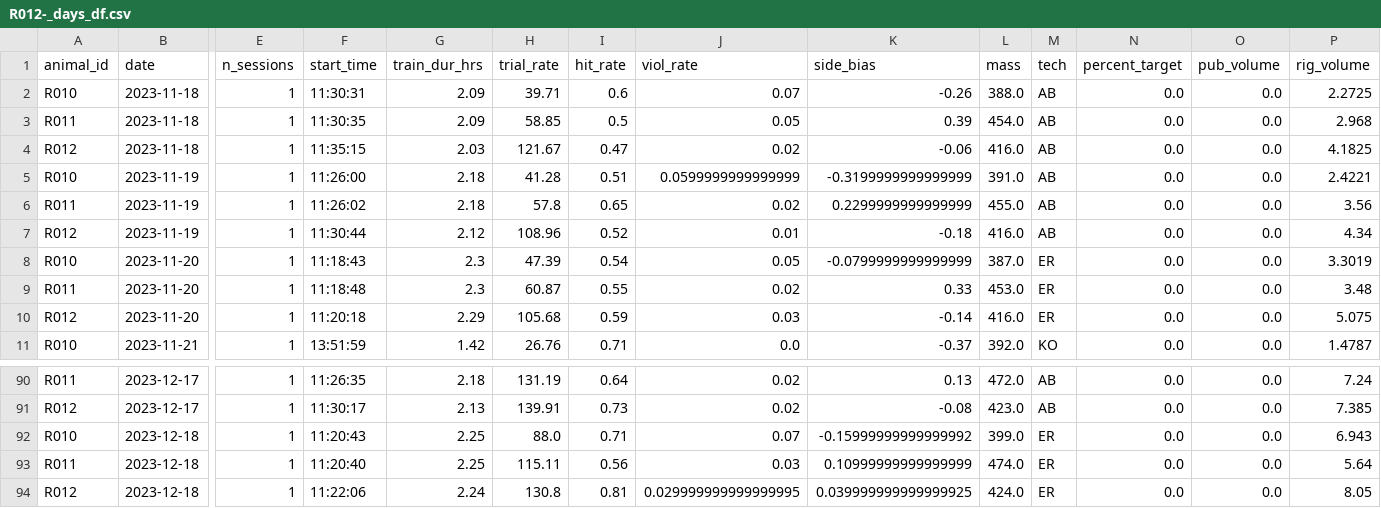
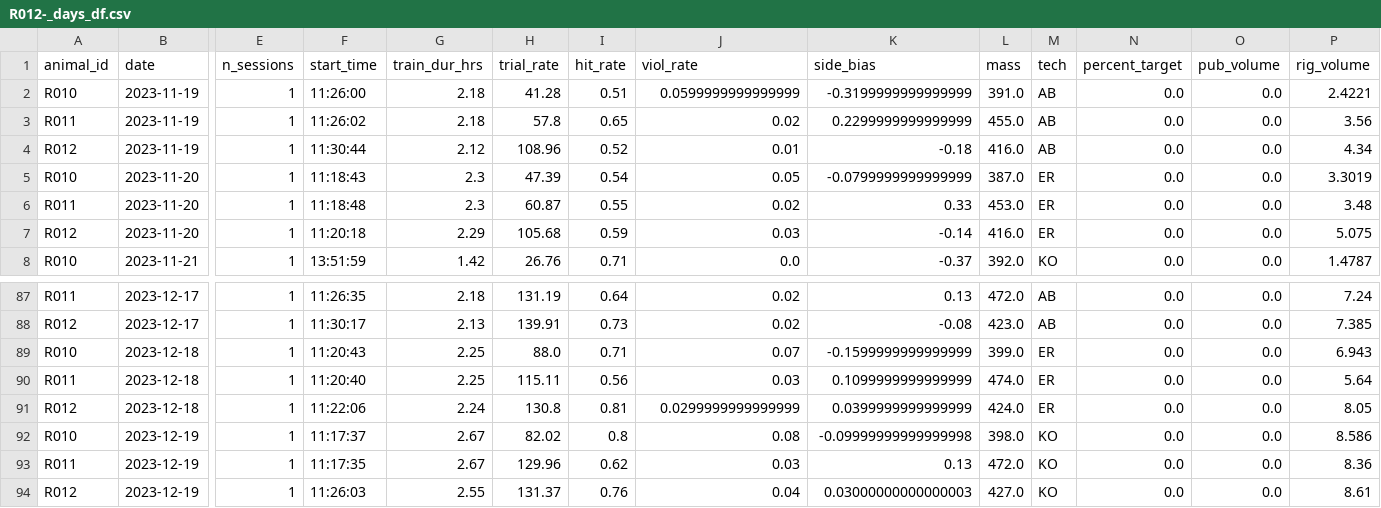
Before and after one commit to Brody-Lab/jbreda_animal_training, a CSV file: data/days_dfs/R012-_days_df.csv, drawn as a sheet; only a part is shown, gaps mark what is left out; removed rows and columns are numbered as before the commit, all else as after; rows hold the shown columns only; the diff names each change by its address in the sheet, - before the commit and + after, or states it on an @@ line.

```diff
--- a/data/days_dfs/R012-_days_df.csv
+++ b/data/days_dfs/R012-_days_df.csv
-row 2: R010 | 2023-11-18 | 1 | 11:30:31 | 2.09 | 39.71 | 0.6 | 0.07 | -0.26 | 388.0 | AB | 0.0 | 0.0 | 2.2725
-row 3: R011 | 2023-11-18 | 1 | 11:30:35 | 2.09 | 58.85 | 0.5 | 0.05 | 0.39 | 454.0 | AB | 0.0 | 0.0 | 2.968
-row 4: R012 | 2023-11-18 | 1 | 11:35:15 | 2.03 | 121.67 | 0.47 | 0.02 | -0.06 | 416.0 | AB | 0.0 | 0.0 | 4.1825
-K89 (side_bias): -0.15999999999999992
+K89 (side_bias): -0.1599999999999999
-K90 (side_bias): 0.10999999999999999
+K90 (side_bias): 0.1099999999999999
-J91 (viol_rate): 0.029999999999999995
+J91 (viol_rate): 0.0299999999999999
-K91 (side_bias): 0.039999999999999925
+K91 (side_bias): 0.0399999999999999
+row 92: R010 | 2023-12-19 | 1 | 11:17:37 | 2.67 | 82.02 | 0.8 | 0.08 | -0.09999999999999998 | 398.0 | KO | 0.0 | 0.0 | 8.586
+row 93: R011 | 2023-12-19 | 1 | 11:17:35 | 2.67 | 129.96 | 0.62 | 0.03 | 0.13 | 472.0 | KO | 0.0 | 0.0 | 8.36
+row 94: R012 | 2023-12-19 | 1 | 11:26:03 | 2.55 | 131.37 | 0.76 | 0.04 | 0.03000000000000003 | 427.0 | KO | 0.0 | 0.0 | 8.61
```
Also changed, not shown: data/days_dfs/C2s_days_df.csv, data/days_dfs/R01s_days_df.csv, 27 other files.
